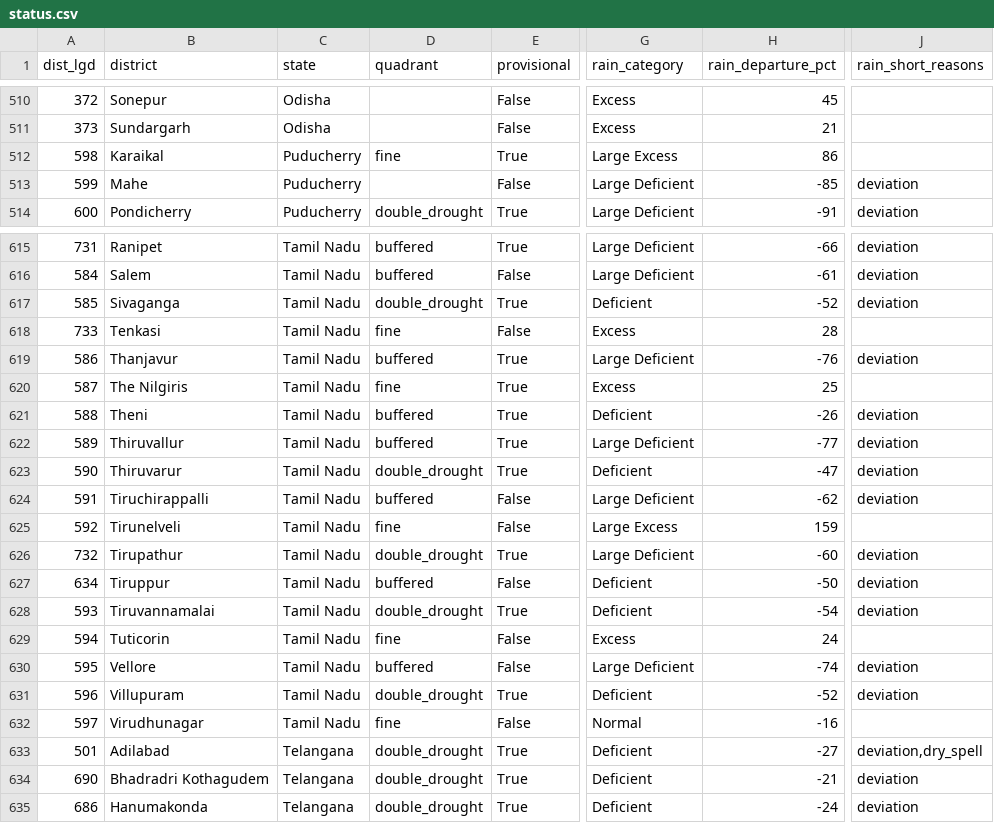
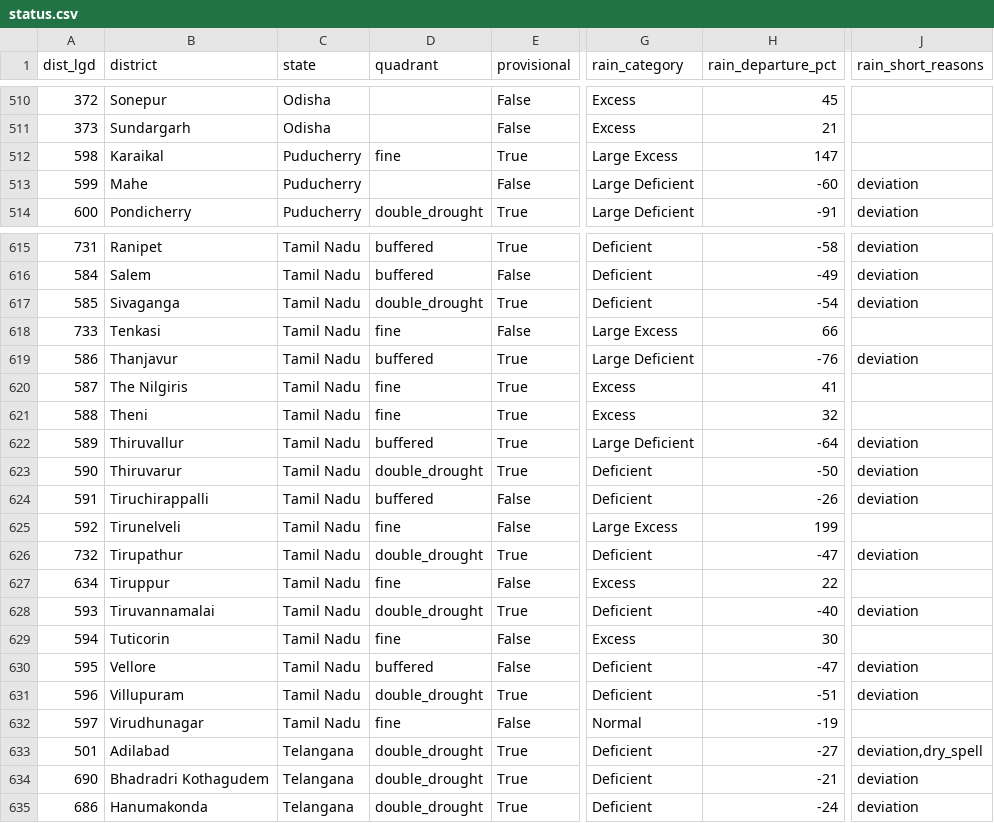
Before and after one commit to Rushikeshay/India_Drought_Tracker, a CSV file: web/data/status.csv, drawn as a sheet; only a part is shown, gaps mark what is left out; the diff covers the shown part only; the diff names each change by its address in the sheet, - before the commit and + after, or states it on an @@ line.

```diff
--- a/web/data/status.csv
+++ b/web/data/status.csv
-H512 (rain_departure_pct): 86
+H512 (rain_departure_pct): 147
-H513 (rain_departure_pct): -85
+H513 (rain_departure_pct): -60
-G615:G616 (rain_category): Large Deficient
+G615:G616 (rain_category): Deficient
-H615 (rain_departure_pct): -66
+H615 (rain_departure_pct): -58
-H616 (rain_departure_pct): -61
+H616 (rain_departure_pct): -49
-H617 (rain_departure_pct): -52
+H617 (rain_departure_pct): -54
-G618 (rain_category): Excess
+G618 (rain_category): Large Excess
-H618 (rain_departure_pct): 28
+H618 (rain_departure_pct): 66
-H620 (rain_departure_pct): 25
+H620 (rain_departure_pct): 41
-D621 (quadrant): buffered
+D621 (quadrant): fine
-G621 (rain_category): Deficient
+G621 (rain_category): Excess
-H621 (rain_departure_pct): -26
+H621 (rain_departure_pct): 32
-J621 (rain_short_reasons): deviation
+J621 (rain_short_reasons): (empty)
-H622 (rain_departure_pct): -77
+H622 (rain_departure_pct): -64
-H623 (rain_departure_pct): -47
+H623 (rain_departure_pct): -50
-G624 (rain_category): Large Deficient
+G624 (rain_category): Deficient
-H624 (rain_departure_pct): -62
+H624 (rain_departure_pct): -26
-H625 (rain_departure_pct): 159
+H625 (rain_departure_pct): 199
-G626 (rain_category): Large Deficient
+G626 (rain_category): Deficient
-H626 (rain_departure_pct): -60
+H626 (rain_departure_pct): -47
-D627 (quadrant): buffered
+D627 (quadrant): fine
-G627 (rain_category): Deficient
+G627 (rain_category): Excess
-H627 (rain_departure_pct): -50
+H627 (rain_departure_pct): 22
-J627 (rain_short_reasons): deviation
+J627 (rain_short_reasons): (empty)
-H628 (rain_departure_pct): -54
+H628 (rain_departure_pct): -40
-H629 (rain_departure_pct): 24
+H629 (rain_departure_pct): 30
-G630 (rain_category): Large Deficient
+G630 (rain_category): Deficient
-H630 (rain_departure_pct): -74
+H630 (rain_departure_pct): -47
-H631 (rain_departure_pct): -52
+H631 (rain_departure_pct): -51
-H632 (rain_departure_pct): -16
+H632 (rain_departure_pct): -19
```
Also changed, not shown: 94 edited cells elsewhere in this file, data/processed/imd_official/latest.csv, 4 other files.
